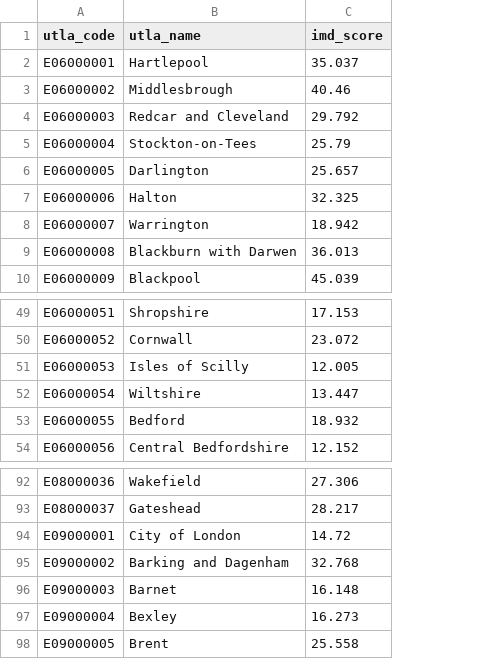
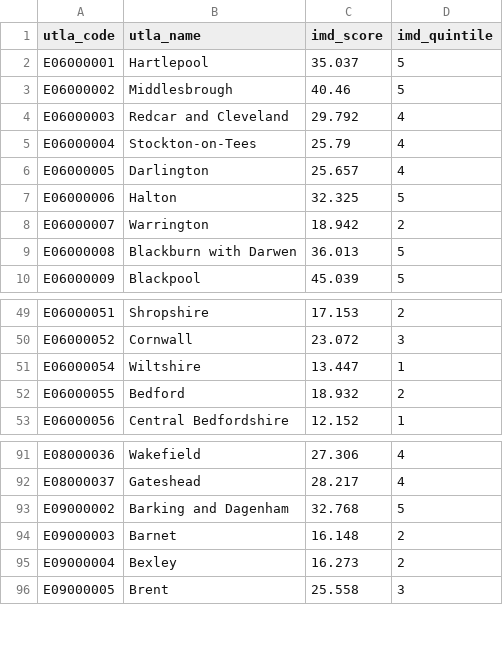
Before and after one commit to aaliswalker/DASC500-Dissertation---Inequalities-in-Childhood-Pneumococcal-Vaccine-Uptake-in-England, a CSV file: cleaned_Data/cleaned_imd_data.csv, drawn as a sheet; only a part is shown, gaps mark what is left out; removed rows and columns are numbered as before the commit, all else as after; the diff names each change by its address in the sheet, - before the commit and + after, or states it on an @@ line.

Commit message:
Updates to script 02: IMD assignment
Resolving issue of "Dorset", "Lincolnshire", "Coventry" & "Barnsley" having vaccine uptake entries assigned across two different IMD quintiles.

```diff
--- a/cleaned_Data/cleaned_imd_data.csv
+++ b/cleaned_Data/cleaned_imd_data.csv
+column D (imd_quintile), rows 2-10: 5 | 5 | 4 | 4 | 4 | 5 | 2 | 5 | 5; rows 49-53: 2 | 3 | 1 | 2 | 1; rows 91-96: 4 | 4 | 5 | 2 | 2 | 3
-row 51: E06000053 | Isles of Scilly | 12.005
-row 94: E09000001 | City of London | 14.72
```
Also changed, not shown: 5 other files.
